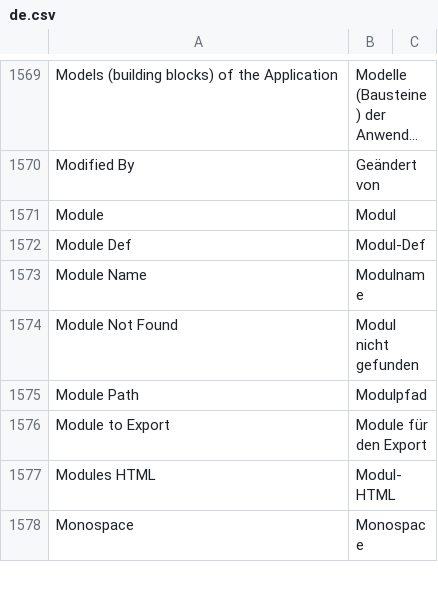
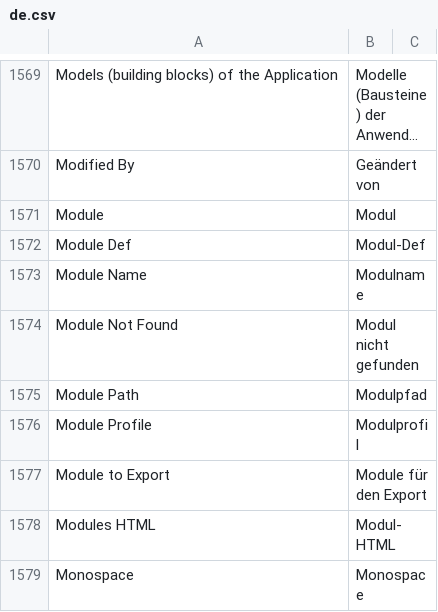
Before and after one commit to experiments001/frappe-sqlite, a CSV file: frappe/translations/de.csv, drawn as a sheet; only a part is shown, gaps mark what is left out; long unchanged cells end in ….

Commit message:
chore: Update de.csv (#15802)
added missing translation in DocType User

```diff
--- a/frappe/translations/de.csv
+++ b/frappe/translations/de.csv
@@ -1575,2 +1575,3 @@ Module Not Found,Modul nicht gefunden,
 Module Path,Modulpfad,
+Module Profile, Modulprofil,
 Module to Export,Module für den Export,
```
